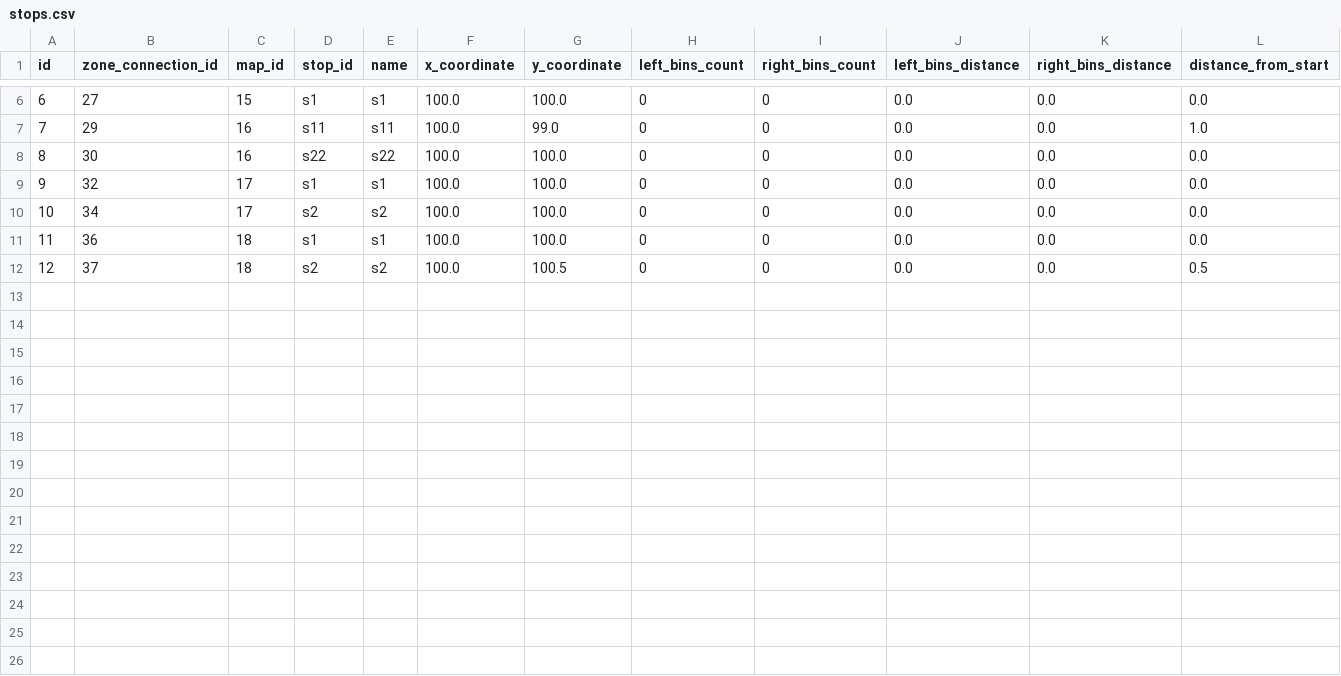
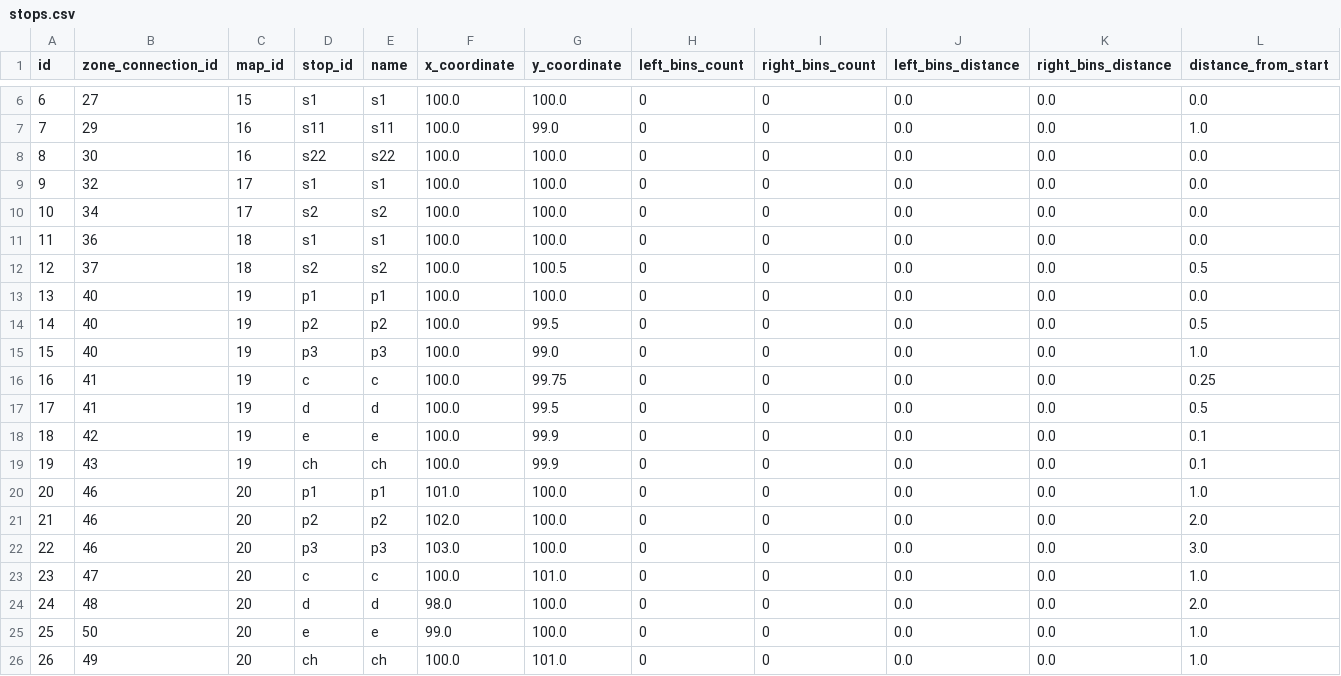
Before and after one commit to prajwal11082000-maker/FM_latest, a CSV file: data/stops.csv, drawn as a sheet; only a part is shown, gaps mark what is left out; rows hold the shown columns only; the diff names each change by its address in the sheet, - before the commit and + after, or states it on an @@ line.

```diff
--- a/data/stops.csv
+++ b/data/stops.csv
+row 13: 13 | 40 | 19 | p1 | p1 | 100.0 | 100.0 | 0 | 0 | 0.0 | 0.0 | 0.0
+row 14: 14 | 40 | 19 | p2 | p2 | 100.0 | 99.5 | 0 | 0 | 0.0 | 0.0 | 0.5
+row 15: 15 | 40 | 19 | p3 | p3 | 100.0 | 99.0 | 0 | 0 | 0.0 | 0.0 | 1.0
+row 16: 16 | 41 | 19 | c | c | 100.0 | 99.75 | 0 | 0 | 0.0 | 0.0 | 0.25
+row 17: 17 | 41 | 19 | d | d | 100.0 | 99.5 | 0 | 0 | 0.0 | 0.0 | 0.5
+row 18: 18 | 42 | 19 | e | e | 100.0 | 99.9 | 0 | 0 | 0.0 | 0.0 | 0.1
+row 19: 19 | 43 | 19 | ch | ch | 100.0 | 99.9 | 0 | 0 | 0.0 | 0.0 | 0.1
+row 20: 20 | 46 | 20 | p1 | p1 | 101.0 | 100.0 | 0 | 0 | 0.0 | 0.0 | 1.0
+row 21: 21 | 46 | 20 | p2 | p2 | 102.0 | 100.0 | 0 | 0 | 0.0 | 0.0 | 2.0
+row 22: 22 | 46 | 20 | p3 | p3 | 103.0 | 100.0 | 0 | 0 | 0.0 | 0.0 | 3.0
+row 23: 23 | 47 | 20 | c | c | 100.0 | 101.0 | 0 | 0 | 0.0 | 0.0 | 1.0
+row 24: 24 | 48 | 20 | d | d | 98.0 | 100.0 | 0 | 0 | 0.0 | 0.0 | 2.0
+row 25: 25 | 50 | 20 | e | e | 99.0 | 100.0 | 0 | 0 | 0.0 | 0.0 | 1.0
+row 26: 26 | 49 | 20 | ch | ch | 100.0 | 101.0 | 0 | 0 | 0.0 | 0.0 | 1.0
```
Also changed, not shown: data/devices.csv, data/maps.csv, 31 other files.
